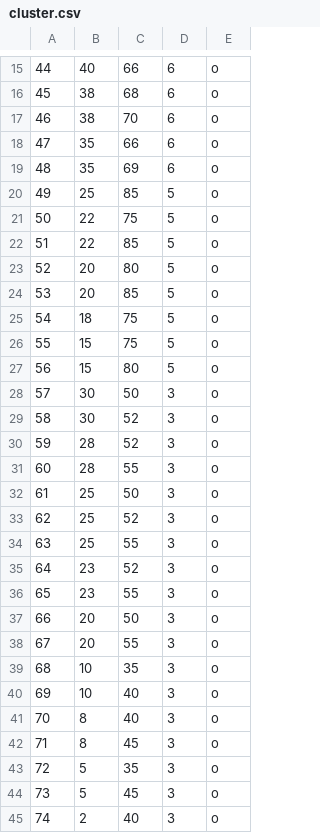
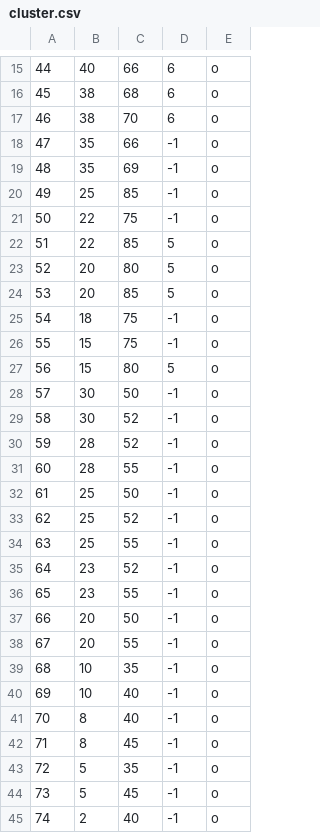
Before and after one commit to Routing-Problems-in-Green-Logistic/2E_EVRPTW, a CSV file: Cluster/cluster.csv, drawn as a sheet; only a part is shown, gaps mark what is left out; the diff covers the shown part only.

```diff
--- a/Cluster/cluster.csv
+++ b/Cluster/cluster.csv
@@ -17,6 +17,6 @@
 46, 38, 70, 6, o
-47, 35, 66, 6, o
-48, 35, 69, 6, o
-49, 25, 85, 5, o
-50, 22, 75, 5, o
+47, 35, 66, -1, o
+48, 35, 69, -1, o
+49, 25, 85, -1, o
+50, 22, 75, -1, o
 51, 22, 85, 5, o
@@ -24,22 +24,22 @@
 53, 20, 85, 5, o
-54, 18, 75, 5, o
-55, 15, 75, 5, o
+54, 18, 75, -1, o
+55, 15, 75, -1, o
 56, 15, 80, 5, o
-57, 30, 50, 3, o
-58, 30, 52, 3, o
-59, 28, 52, 3, o
-60, 28, 55, 3, o
-61, 25, 50, 3, o
-62, 25, 52, 3, o
-63, 25, 55, 3, o
-64, 23, 52, 3, o
-65, 23, 55, 3, o
-66, 20, 50, 3, o
-67, 20, 55, 3, o
-68, 10, 35, 3, o
-69, 10, 40, 3, o
-70, 8, 40, 3, o
-71, 8, 45, 3, o
-72, 5, 35, 3, o
-73, 5, 45, 3, o
-74, 2, 40, 3, o
+57, 30, 50, -1, o
+58, 30, 52, -1, o
+59, 28, 52, -1, o
+60, 28, 55, -1, o
+61, 25, 50, -1, o
+62, 25, 52, -1, o
+63, 25, 55, -1, o
+64, 23, 52, -1, o
+65, 23, 55, -1, o
+66, 20, 50, -1, o
+67, 20, 55, -1, o
+68, 10, 35, -1, o
+69, 10, 40, -1, o
+70, 8, 40, -1, o
+71, 8, 45, -1, o
+72, 5, 35, -1, o
+73, 5, 45, -1, o
+74, 2, 40, -1, o
```
Also changed, not shown: 91 edited cells elsewhere in this file, 8 other files.
